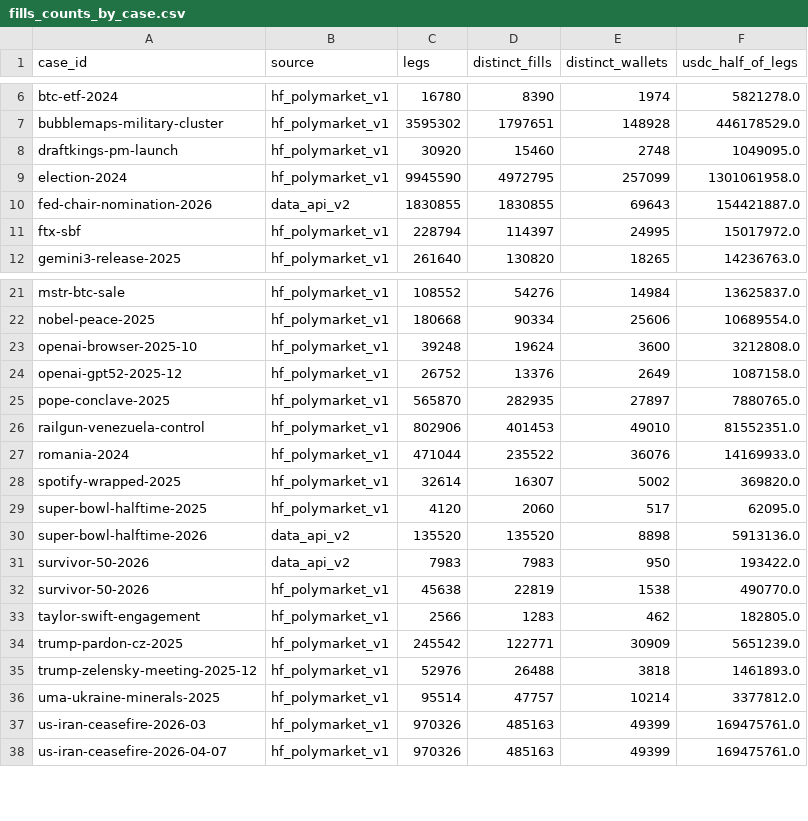
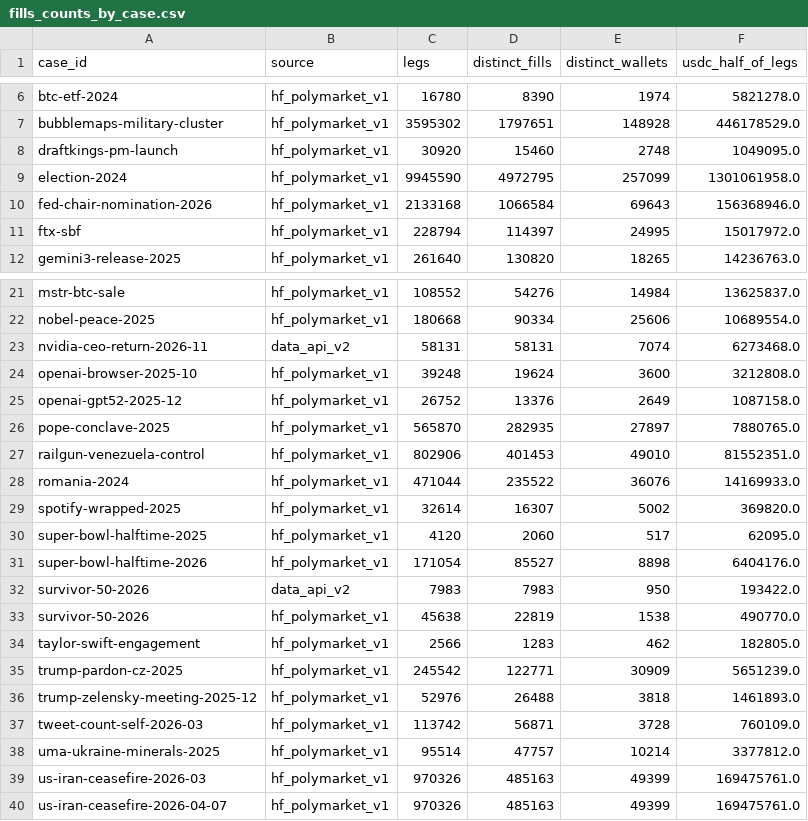
Before and after one commit to ibrhmyi/insider, a CSV file: dataset/logs/fills_counts_by_case.csv, drawn as a sheet; only a part is shown, gaps mark what is left out; removed rows and columns are numbered as before the commit, all else as after; the diff names each change by its address in the sheet, - before the commit and + after, or states it on an @@ line.

```diff
--- a/dataset/logs/fills_counts_by_case.csv
+++ b/dataset/logs/fills_counts_by_case.csv
-row 10: fed-chair-nomination-2026 | data_api_v2 | 1830855 | 1830855 | 69643 | 154421887.0
+row 10: fed-chair-nomination-2026 | hf_polymarket_v1 | 2133168 | 1066584 | 69643 | 156368946.0
+row 23: nvidia-ceo-return-2026-11 | data_api_v2 | 58131 | 58131 | 7074 | 6273468.0
-row 30: super-bowl-halftime-2026 | data_api_v2 | 135520 | 135520 | 8898 | 5913136.0
+row 31: super-bowl-halftime-2026 | hf_polymarket_v1 | 171054 | 85527 | 8898 | 6404176.0
+row 37: tweet-count-self-2026-03 | hf_polymarket_v1 | 113742 | 56871 | 3728 | 760109.0
```
Also changed, not shown: dataset/data/contradictions.csv, 30 other files.
